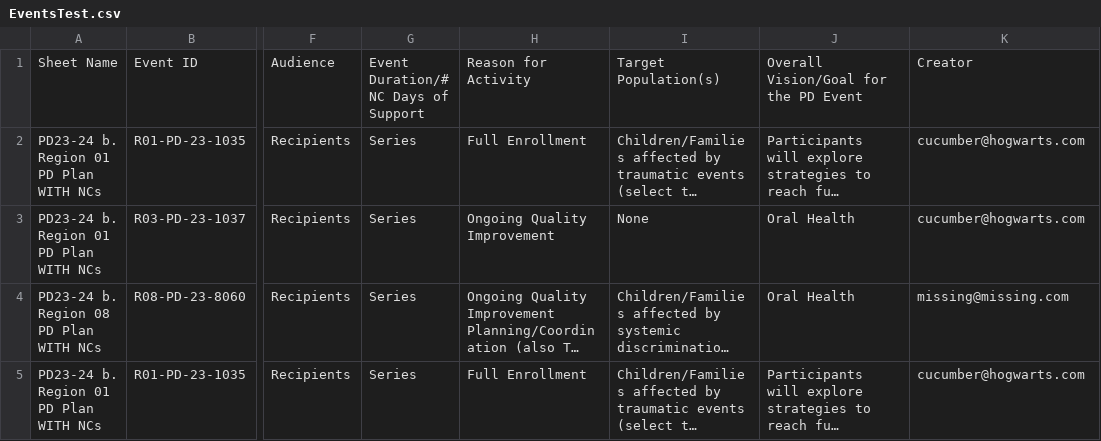
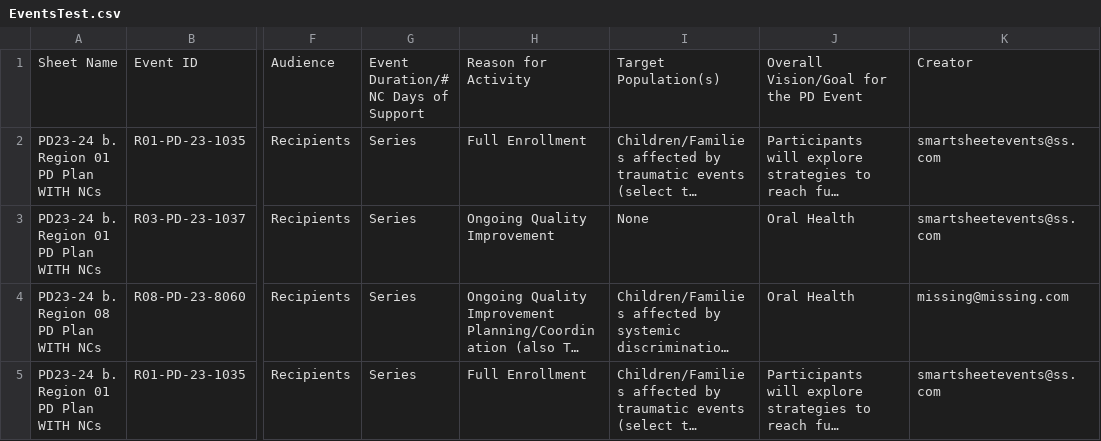
Before and after one commit to HHS/Head-Start-TTADP, a CSV file: EventsTest.csv, drawn as a sheet; only a part is shown, gaps mark what is left out; long unchanged cells end in …; the diff names each change by its address in the sheet, - before the commit and + after, or states it on an @@ line.

```diff
--- a/EventsTest.csv
+++ b/EventsTest.csv
-K2:K3: cucumber@hogwarts.com
+K2:K3: smartsheetevents@ss.com
-K5: cucumber@hogwarts.com
+K5: smartsheetevents@ss.com
```
Also changed, not shown: src/tools/EventsTest.csv, 1 other file.
